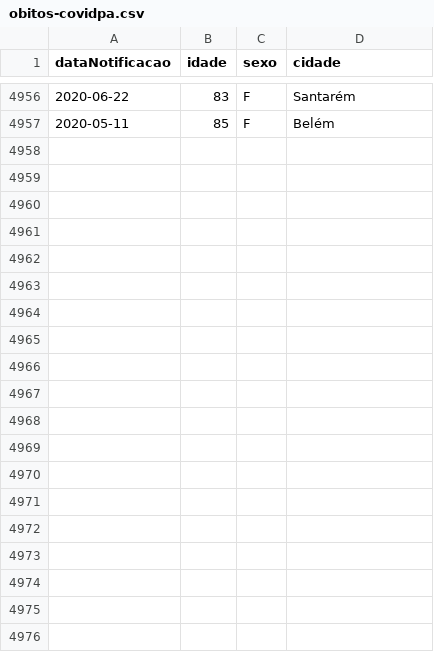
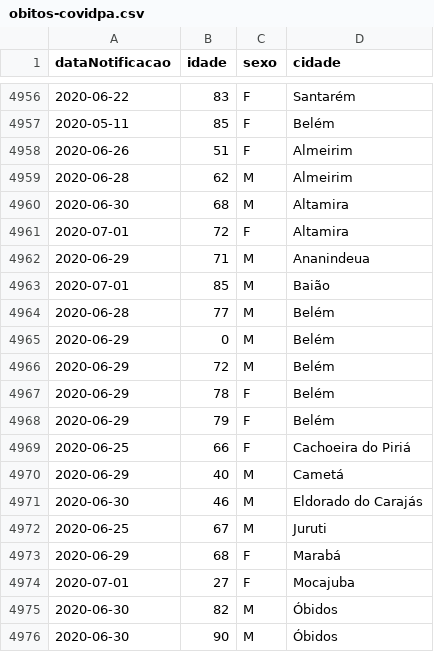
Before and after one commit to linocesar/covidpa, a CSV file: obitos-covidpa.csv, drawn as a sheet; only a part is shown, gaps mark what is left out; the diff covers the shown part only.

```diff
--- a/obitos-covidpa.csv
+++ b/obitos-covidpa.csv
@@ -4957 +4957,20 @@ dataNotificacao,idade,sexo,cidade
 2020-05-11,85,F,Belém
+2020-06-26,51,F,Almeirim
+2020-06-28,62,M,Almeirim
+2020-06-30,68,M,Altamira
+2020-07-01,72,F,Altamira
+2020-06-29,71,M,Ananindeua
+2020-07-01,85,M,Baião
+2020-06-28,77,M,Belém
+2020-06-29,0,M,Belém
+2020-06-29,72,M,Belém
+2020-06-29,78,F,Belém
+2020-06-29,79,F,Belém
+2020-06-25,66,F,Cachoeira do Piriá
+2020-06-29,40,M,Cametá
+2020-06-30,46,M,Eldorado do Carajás
+2020-06-25,67,M,Juruti
+2020-06-29,68,F,Marabá
+2020-07-01,27,F,Mocajuba
+2020-06-30,82,M,Óbidos
+2020-06-30,90,M,Óbidos
```
Also changed, not shown: 25 added rows elsewhere in this file, 1 other file.
